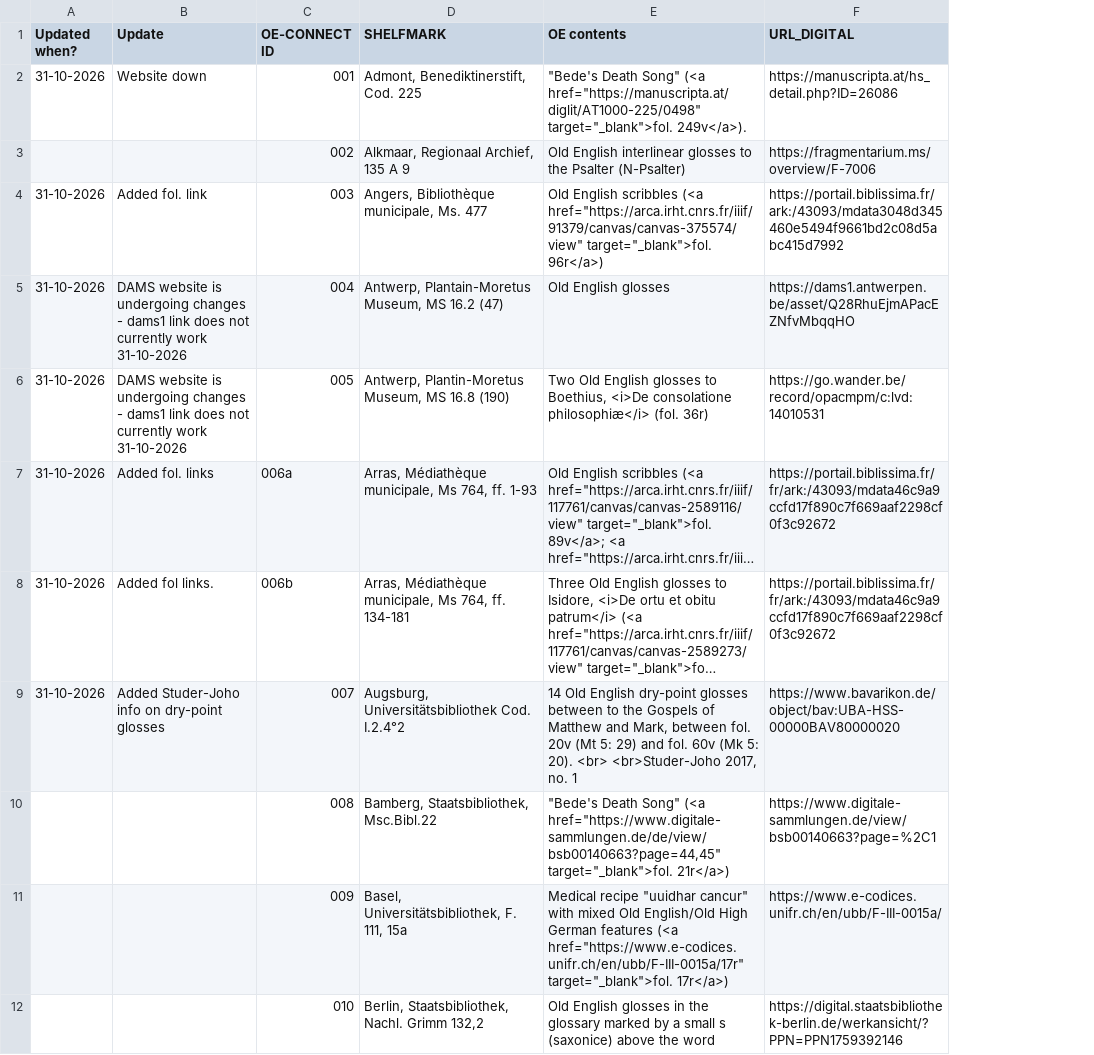
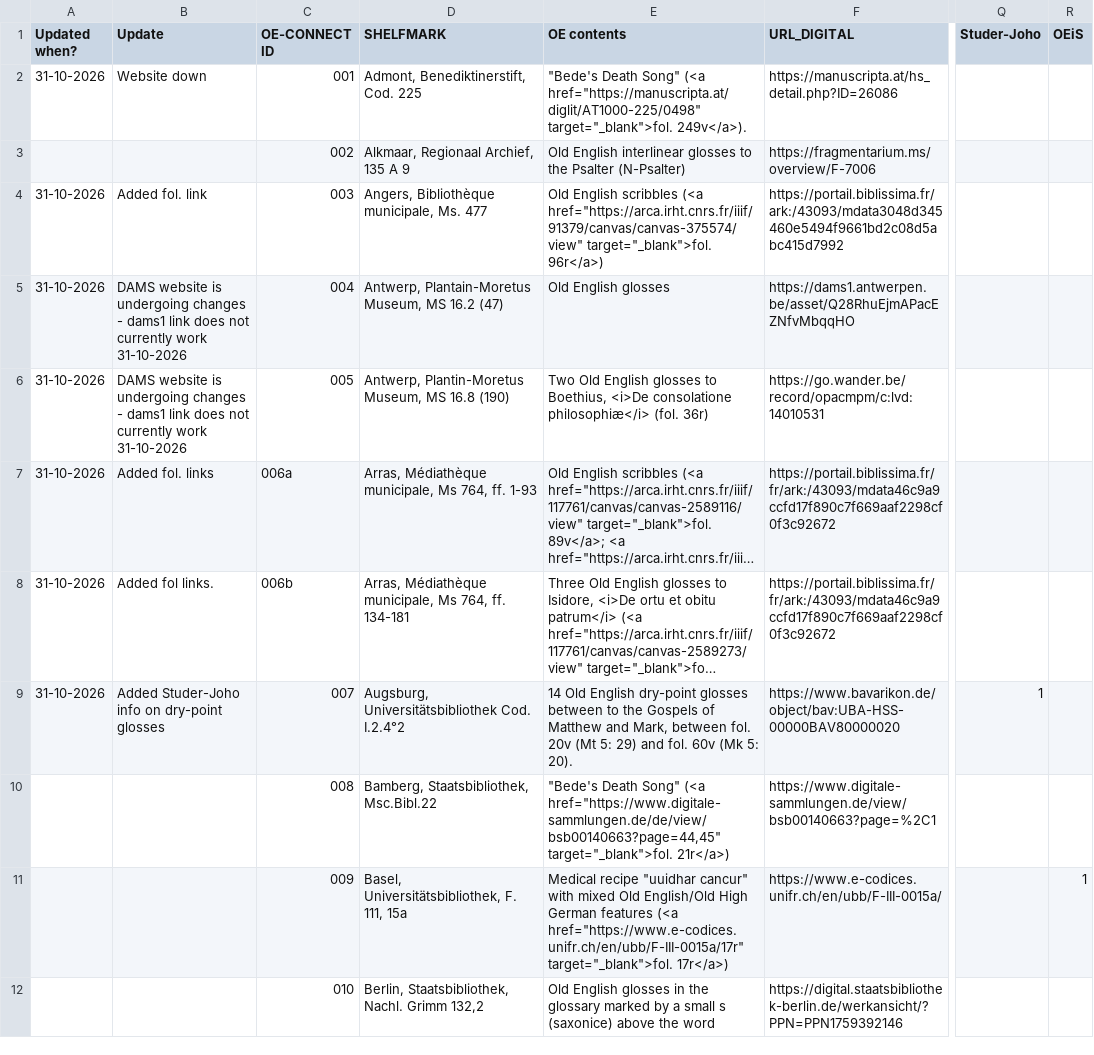
Before and after one commit to OE-CONNECT/oe-connect.github.io, a CSV file: assets/data/mss.csv, drawn as a sheet; only a part is shown, gaps mark what is left out; long unchanged cells end in …; the diff covers the shown part only; the diff names each change by its address in the sheet, - before the commit and + after, or states it on an @@ line.

```diff
--- a/assets/data/mss.csv
+++ b/assets/data/mss.csv
+column Q (Studer-Joho), row 9: 1
+column R (OEiS), row 11: 1
-E9 (OE contents): …5: 20). <br> <br>Studer-Joho 2017, no. 1
+E9 (OE contents): …5: 20).
```
Also changed, not shown: 1 added row and 6 edited cells elsewhere in this file.
